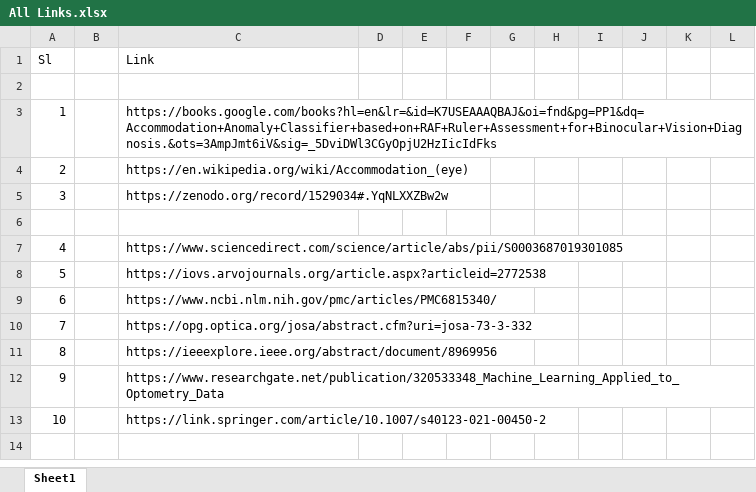
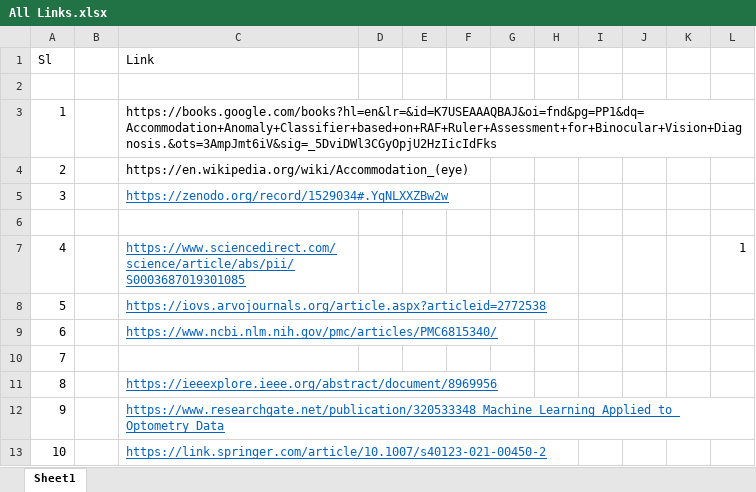
Before and after one commit to Turjo7/RAF-Annomalies, an Excel workbook: All Links.xlsx, sheet Sheet1, drawn as a sheet; values as stored, in another font and other column widths than the file's, no borders; the diff names each change by its address in the sheet, - before the commit and + after, or states it on an @@ line.

```diff
--- a/All Links.xlsx (sheet Sheet1)
+++ b/All Links.xlsx (sheet Sheet1)
@@ C5 underline: off → on, text colour: black → #0563C1 @@
@@ C7:C9 underline: off → on, text colour: black → #0563C1 @@
-L7: (empty)
+L7: 1
-C10 (Link): https://opg.optica.org/josa/abstract.cfm?uri=josa-73-3-332
+C10 (Link): (empty)
@@ C11:C13 underline: off → on, text colour: black → #0563C1 @@
```
Also changed, not shown: 16 other files.
